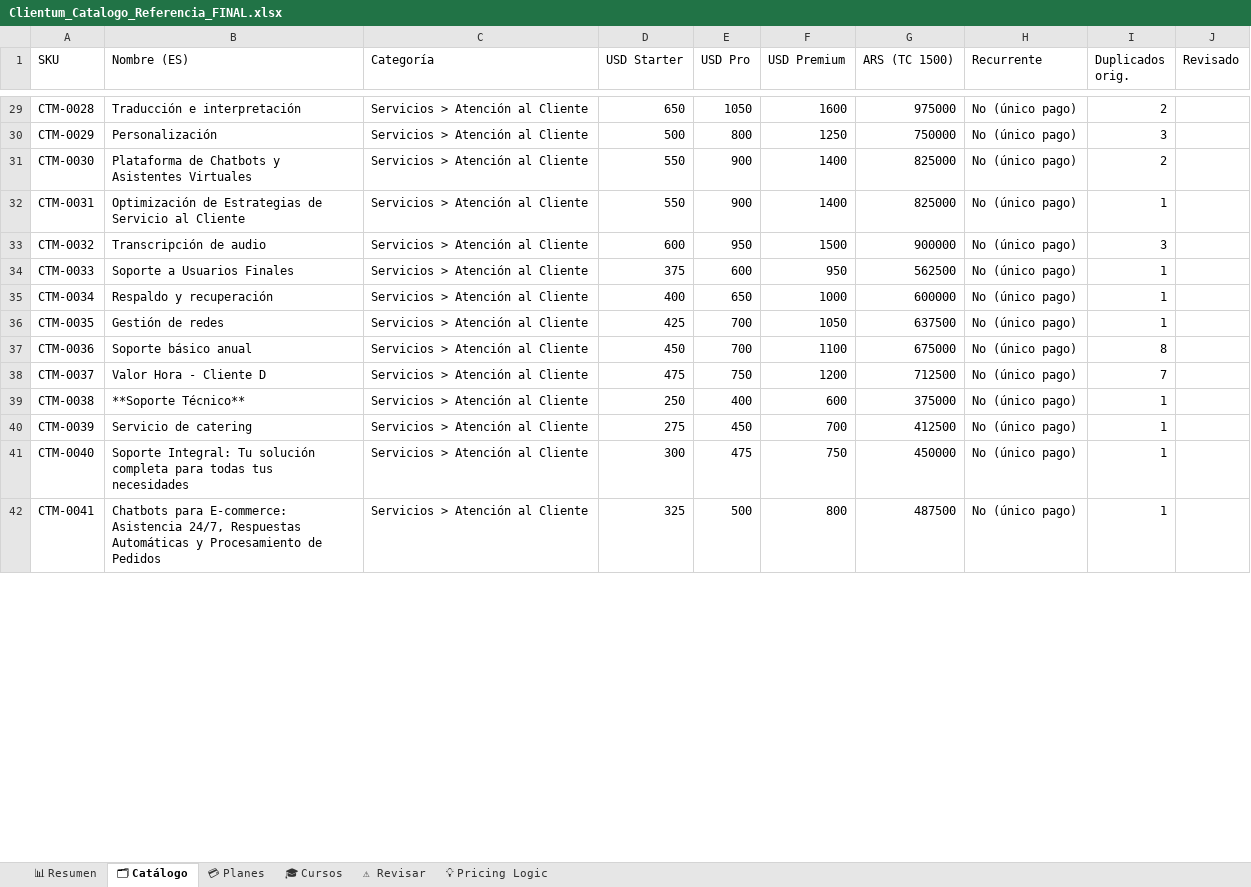
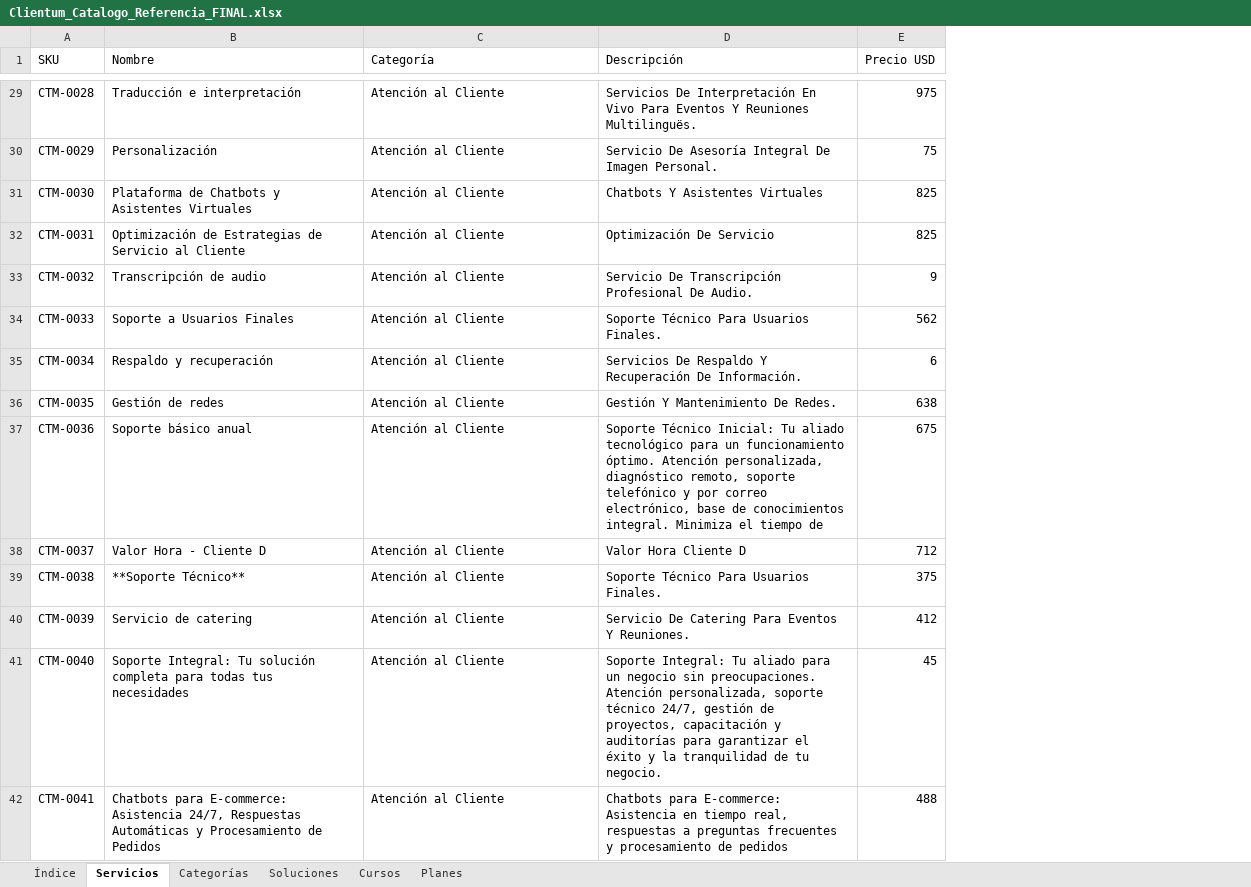
Before and after one commit to clientumlatam/remix-remix-editor-de-brochure-clientumzip22, an Excel workbook: clientum-exports/Clientum_Catalogo_Referencia_FINAL.xlsx, sheet Servicios, drawn as a sheet; only a part is shown, gaps mark what is left out; values as stored, in another font and other column widths than the file's, no cell formats; removed rows and columns are numbered as before the commit, all else as after; the diff covers the shown part only; the diff names each change by its address in the sheet, - before the commit and + after, or states it on an @@ line.

```diff
--- a/clientum-exports/Clientum_Catalogo_Referencia_FINAL.xlsx (sheet Servicios)
+++ b/clientum-exports/Clientum_Catalogo_Referencia_FINAL.xlsx (sheet Servicios)
-sheet tab: 📊 Resumen
+sheet tab: Índice
-sheet tab: 🗂 Catálogo
+sheet tab: Servicios
-sheet tab: 💳 Planes
+sheet tab: Categorías
-sheet tab: 🎓 Cursos
+sheet tab: Soluciones
-sheet tab: ⚠ Revisar
+sheet tab: Cursos
-sheet tab: 💡 Pricing Logic
+sheet tab: Planes
-column D (USD Starter), rows 29-42: 650 | 500 | 550 | 550 | 600 | 375 | 400 | 425 | 450 | 475 | 250 | 275 | 300 | 325
-column E (USD Pro), rows 29-42: 1050 | 800 | 900 | 900 | 950 | 600 | 650 | 700 | 700 | 750 | 400 | 450 | 475 | 500
-column F (USD Premium), rows 29-42: 1600 | 1250 | 1400 | 1400 | 1500 | 950 | 1000 | 1050 | 1100 | 1200 | 600 | 700 | 750 | 800
-column G (ARS (TC 1500)), rows 29-42: 975000 | 750000 | 825000 | 825000 | 900000 | 562500 | 600000 | 637500 | 675000 | 712500 | 375000 | 412500 | 450000 | 487500
-column H (Recurrente), rows 29-42: all No (único pago)
-column I (Duplicados orig.), rows 29-42: 2 | 3 | 2 | 1 | 3 | 1 | 1 | 1 | 8 | 7 | 1 | 1 | 1 | 1
-column J (Revisado), empty
+column D (Descripción), rows 29-42: Servicios De Interpretación En Vivo Para Eventos Y Reuniones Multilinguës. | Servicio De Asesoría Integral De Imagen Personal. | Chatbots Y Asistentes Virtuales | Optimización De Servicio | Servicio De Transcripción Profesional De Audio. | Soporte Técnico Para Usuarios Finales. | Servicios De Respaldo Y Recuperación De Información. | Gestión Y Mantenimiento De Redes. | Soporte Técnico Inicial: Tu aliado tecnológico para un funcionamiento óptimo. Atención personalizada, diagnóstico remoto, soporte telefónico y por correo electrónico, base de conocimientos integral. Minimiza el tiempo de | Valor Hora Cliente D | Soporte Técnico Para Usuarios Finales. | Servicio De Catering Para Eventos Y Reuniones. | Soporte Integral: Tu aliado para un negocio sin preocupaciones. Atención personalizada, soporte técnico 24/7, gestión de proyectos, capacitación y auditorías para garantizar el éxito y la tranquilidad de tu negocio. | Chatbots para E-commerce: Asistencia en tiempo real, respuestas a preguntas frecuentes y procesamiento de pedidos
+column E (Precio USD), rows 29-42: 975 | 75 | 825 | 825 | 9 | 562 | 6 | 638 | 675 | 712 | 375 | 412 | 45 | 488
-B1: Nombre (ES)
+B1: Nombre
-C29:C42 (Categoría): Servicios > Atención al Cliente
+C29:C42 (Categoría): Atención al Cliente
```
Also changed, not shown: 11 added rows and 479 edited cells elsewhere in this sheet, sheet Cursos, sheet Soluciones, sheet Categorías, sheet Planes, sheet Índice, cell formats, 12 other files.
